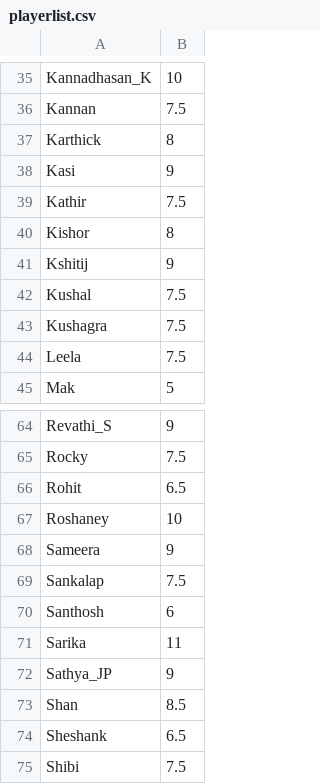
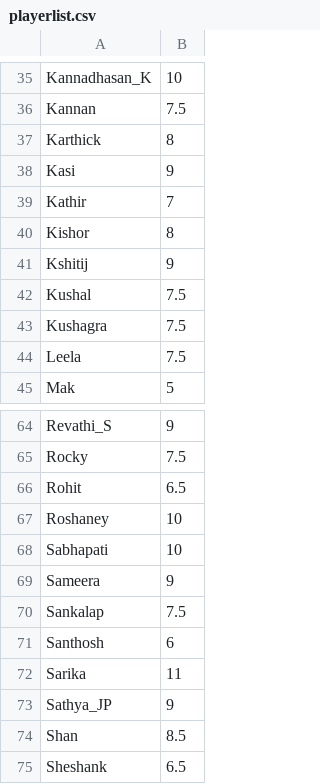
Before and after one commit to jayachandrangs/CityWestBadmintionClub, a CSV file: docs/playerlist.csv, drawn as a sheet; only a part is shown, gaps mark what is left out; the shorter side is filled out with more unchanged rows.

Commit message:
Sabhapati.csv

```diff
--- a/docs/playerlist.csv
+++ b/docs/playerlist.csv
@@ -38,3 +38,3 @@ Karthick,8
 Kasi,9
-Kathir,7.5
+Kathir,7
 Kishor,8
@@ -67,2 +67,3 @@ Rohit,6.5
 Roshaney,10
+Sabhapati,10
 Sameera,9
```
